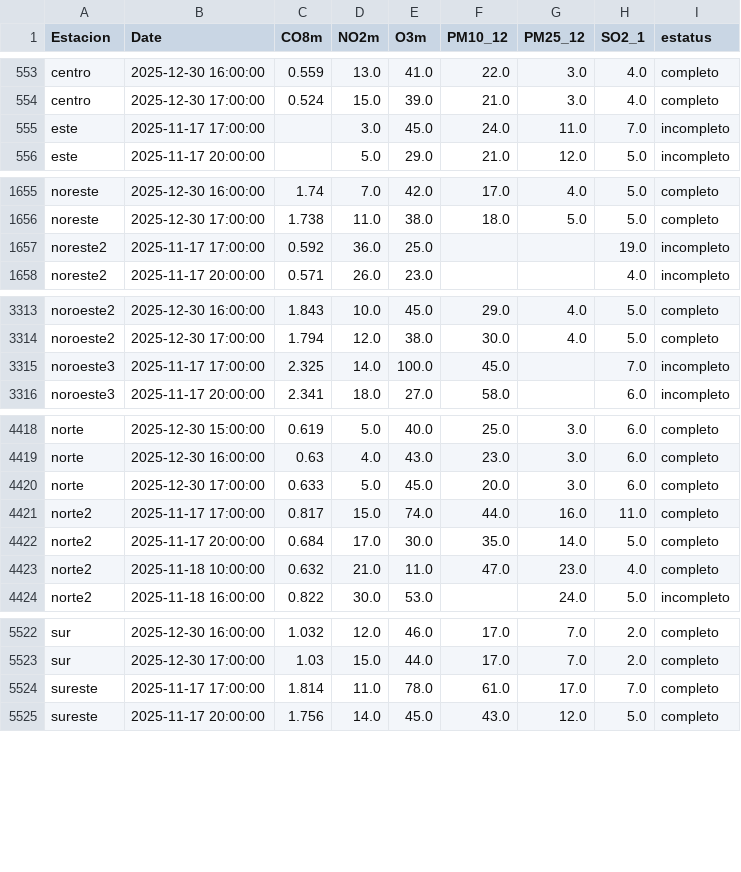
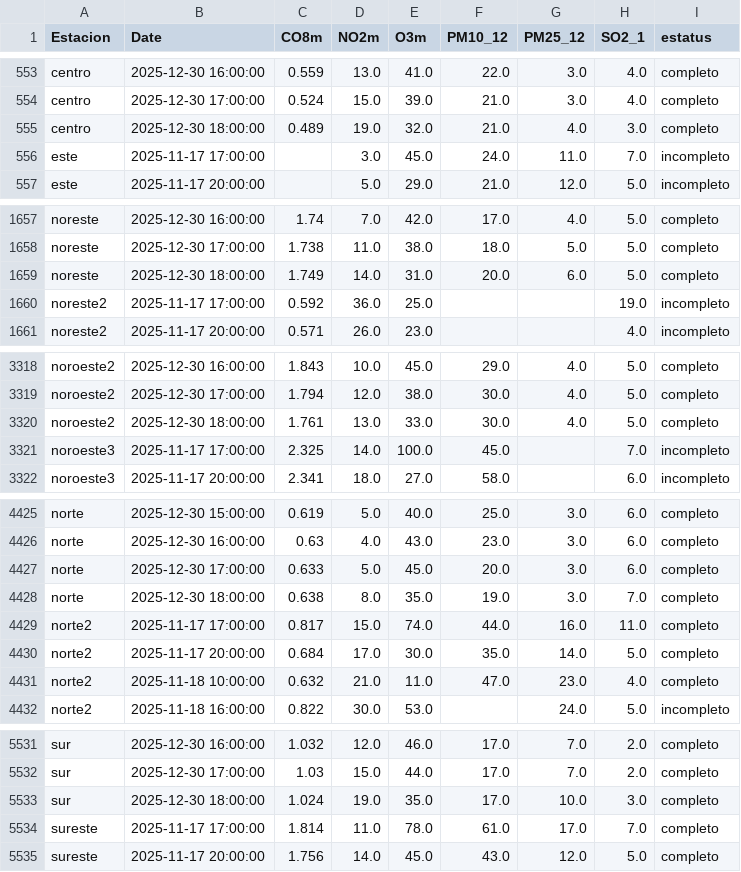
Before and after one commit to LuisRodarteC/AIRENL, a CSV file: aire_indice_api_ancho_historico.csv, drawn as a sheet; only a part is shown, gaps mark what is left out; the diff covers the shown part only.

```diff
--- a/aire_indice_api_ancho_historico.csv
+++ b/aire_indice_api_ancho_historico.csv
@@ -554,2 +554,3 @@ centro,2025-12-30 16:00:00,0.559,13.0,41.0,22.0,3.0,4.0,completo
 centro,2025-12-30 17:00:00,0.524,15.0,39.0,21.0,3.0,4.0,completo
+centro,2025-12-30 18:00:00,0.489,19.0,32.0,21.0,4.0,3.0,completo
 este,2025-11-17 17:00:00,,3.0,45.0,24.0,11.0,7.0,incompleto
@@ -1656,2 +1658,3 @@ noreste,2025-12-30 16:00:00,1.74,7.0,42.0,17.0,4.0,5.0,completo
 noreste,2025-12-30 17:00:00,1.738,11.0,38.0,18.0,5.0,5.0,completo
+noreste,2025-12-30 18:00:00,1.749,14.0,31.0,20.0,6.0,5.0,completo
 noreste2,2025-11-17 17:00:00,0.592,36.0,25.0,,,19.0,incompleto
@@ -3314,2 +3319,3 @@ noroeste2,2025-12-30 16:00:00,1.843,10.0,45.0,29.0,4.0,5.0,completo
 noroeste2,2025-12-30 17:00:00,1.794,12.0,38.0,30.0,4.0,5.0,completo
+noroeste2,2025-12-30 18:00:00,1.761,13.0,33.0,30.0,4.0,5.0,completo
 noroeste3,2025-11-17 17:00:00,2.325,14.0,100.0,45.0,,7.0,incompleto
@@ -4420,2 +4427,3 @@ norte,2025-12-30 16:00:00,0.63,4.0,43.0,23.0,3.0,6.0,completo
 norte,2025-12-30 17:00:00,0.633,5.0,45.0,20.0,3.0,6.0,completo
+norte,2025-12-30 18:00:00,0.638,8.0,35.0,19.0,3.0,7.0,completo
 norte2,2025-11-17 17:00:00,0.817,15.0,74.0,44.0,16.0,11.0,completo
@@ -5523,2 +5532,3 @@ sur,2025-12-30 16:00:00,1.032,12.0,46.0,17.0,7.0,2.0,completo
 sur,2025-12-30 17:00:00,1.03,15.0,44.0,17.0,7.0,2.0,completo
+sur,2025-12-30 18:00:00,1.024,19.0,35.0,17.0,10.0,3.0,completo
 sureste,2025-11-17 17:00:00,1.814,11.0,78.0,61.0,17.0,7.0,completo
```
Also changed, not shown: 10 added rows elsewhere in this file, aire_indice_api_ancho.csv, aire_monterrey.csv.
